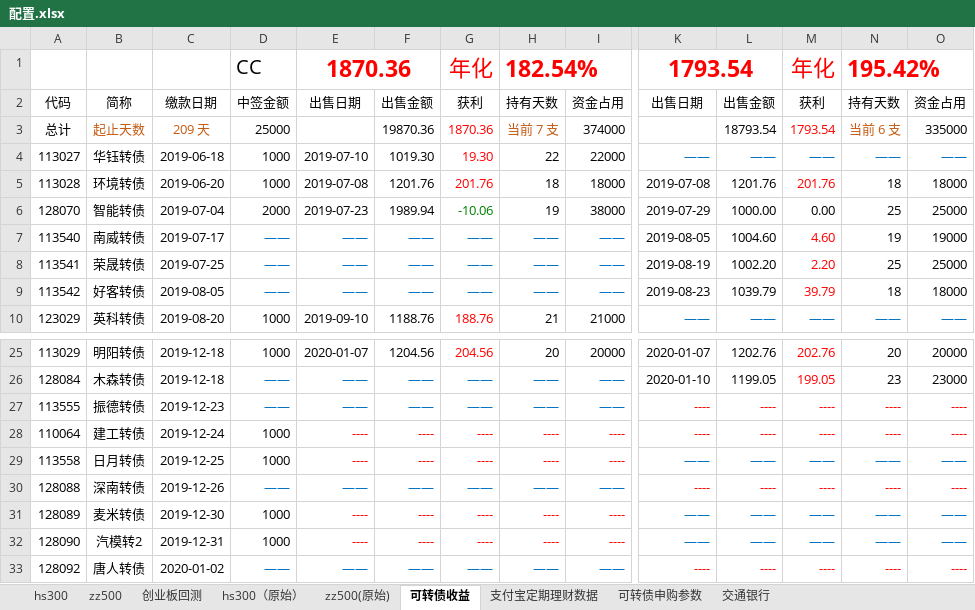
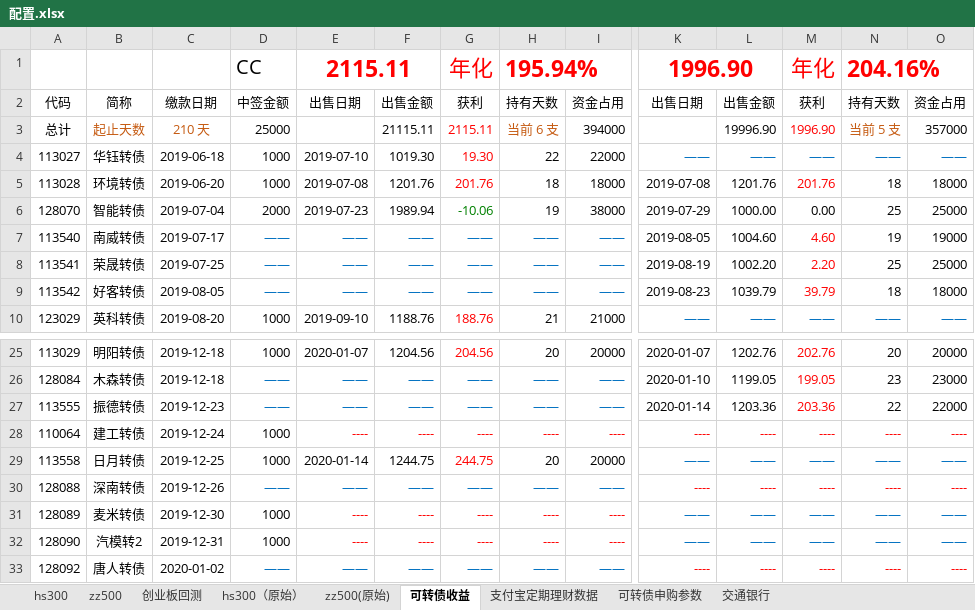
Before and after one commit to husky8/cccode, an Excel workbook: invest/配置.xlsx, sheet 可转债收益, drawn as a sheet; only a part is shown, gaps mark what is left out; values as stored, in another font and other column widths than the file's, no borders; the diff names each change by its address in the sheet, - before the commit and + after, or states it on an @@ line.

```diff
--- a/invest/配置.xlsx (sheet 可转债收益)
+++ b/invest/配置.xlsx (sheet 可转债收益)
-E1: 1870.36
+E1: 2115.11
-H1: 182.54%
+H1: 195.94%
-K1: 1793.54
+K1: 1996.90
-N1: 195.42%
+N1: 204.16%
-C3: 209 天
+C3: 210 天
-F3: 19870.36
+F3: 21115.11
-G3: 1870.36
+G3: 2115.11
-H3: 当前 7 支
+H3: 当前 6 支
-I3: 374000
+I3: 394000
-L3: 18793.54
+L3: 19996.90
-M3: 1793.54
+M3: 1996.90
-N3: 当前 6 支
+N3: 当前 5 支
-O3: 335000
+O3: 357000
-K27: ----
+K27: 2020-01-14
-K27:L27 text colour: #FF0000
+K27:L27 text colour: black
-L27: ----
+L27: 1203.36
-M27: ----
+M27: 203.36
-N27: ----
+N27: 22
-N27:O27 text colour: #FF0000
+N27:O27 text colour: black
-O27: ----
+O27: 22000
-E29: ----
+E29: 2020-01-14
-E29:F29 text colour: #FF0000
+E29:F29 text colour: black
-F29: ----
+F29: 1244.75
-G29: ----
+G29: 244.75
-H29: ----
+H29: 20
-H29:I29 text colour: #FF0000
+H29:I29 text colour: black
-I29: ----
+I29: 20000
```
Also changed, not shown: sheet zz500, sheet hs300, sheet 支付宝定期理财数据, 1 other file.
